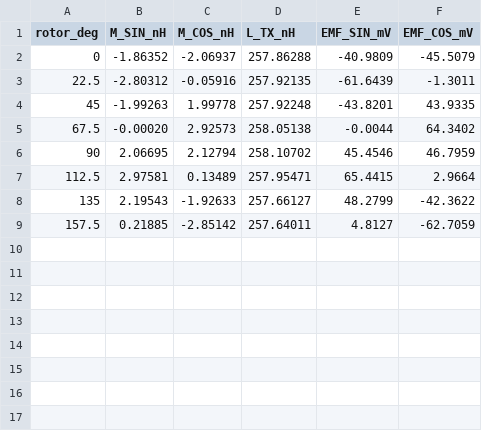
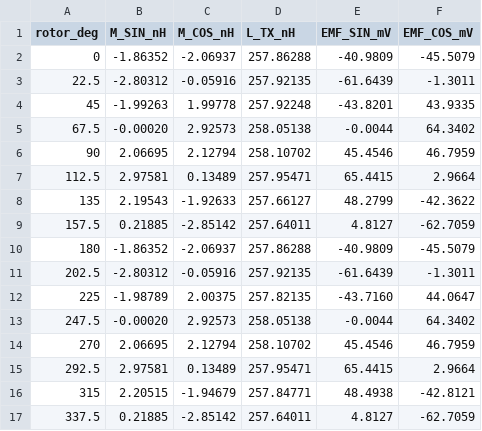
Before and after one commit to RolandThsive/KiCad-EM-Stackup-Exporter-KESE, a CSV file: Examples/Inductive Coils/S0d2_1x_OD23_2L_tiny_TX3top_Cut/Results/1d5mm_AirGap/results_gap1.5mm.csv, drawn as a sheet; the diff names each change by its address in the sheet, - before the commit and + after, or states it on an @@ line.

```diff
--- a/Examples/Inductive Coils/S0d2_1x_OD23_2L_tiny_TX3top_Cut/Results/1d5mm_AirGap/results_gap1.5mm.csv
+++ b/Examples/Inductive Coils/S0d2_1x_OD23_2L_tiny_TX3top_Cut/Results/1d5mm_AirGap/results_gap1.5mm.csv
+row 10: 180 | -1.86352 | -2.06937 | 257.86288 | -40.9809 | -45.5079
+row 11: 202.5 | -2.80312 | -0.05916 | 257.92135 | -61.6439 | -1.3011
+row 12: 225 | -1.98789 | 2.00375 | 257.82135 | -43.7160 | 44.0647
+row 13: 247.5 | -0.00020 | 2.92573 | 258.05138 | -0.0044 | 64.3402
+row 14: 270 | 2.06695 | 2.12794 | 258.10702 | 45.4546 | 46.7959
+row 15: 292.5 | 2.97581 | 0.13489 | 257.95471 | 65.4415 | 2.9664
+row 16: 315 | 2.20515 | -1.94679 | 257.84771 | 48.4938 | -42.8121
+row 17: 337.5 | 0.21885 | -2.85142 | 257.64011 | 4.8127 | -62.7059
```
Also changed, not shown: Examples/Inductive Coils/S0d2_1x_OD23_2L_tiny_TX3top_Cut/Results/0d1mm_AirGap/results_gap0.1mm.csv, Examples/Inductive Coils/S0d2_1x_OD23_2L_tiny_TX3top_Cut/Results/0d5mm_AirGap/results_gap0.5mm.csv, 52 other files.
